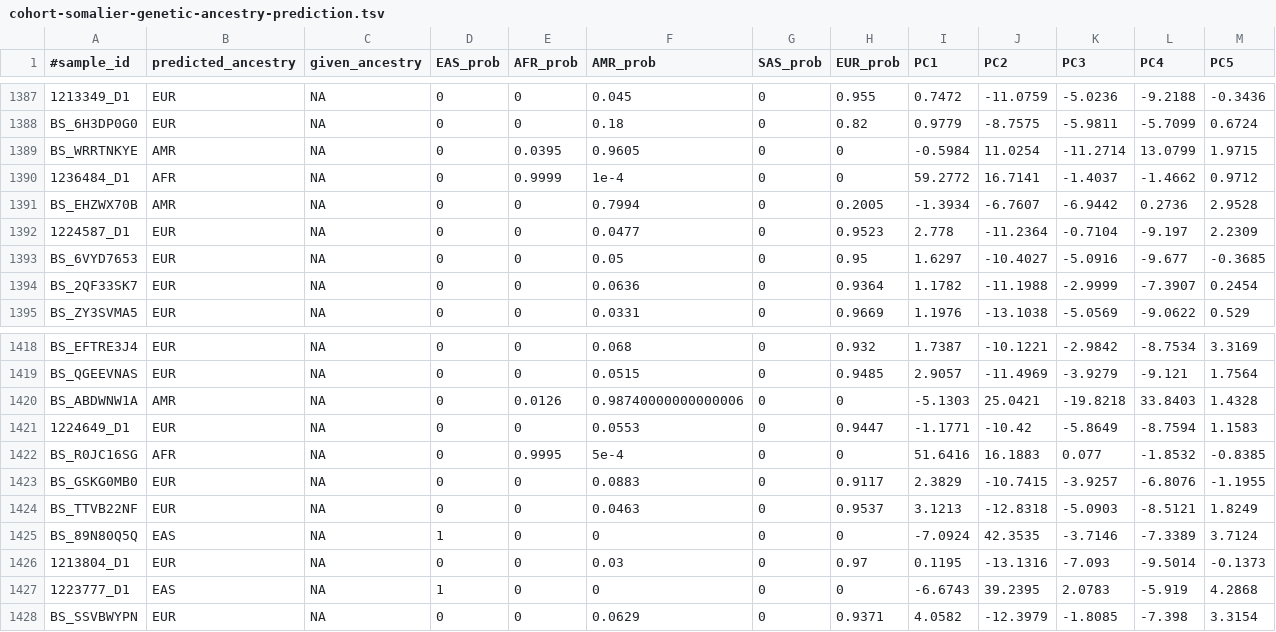
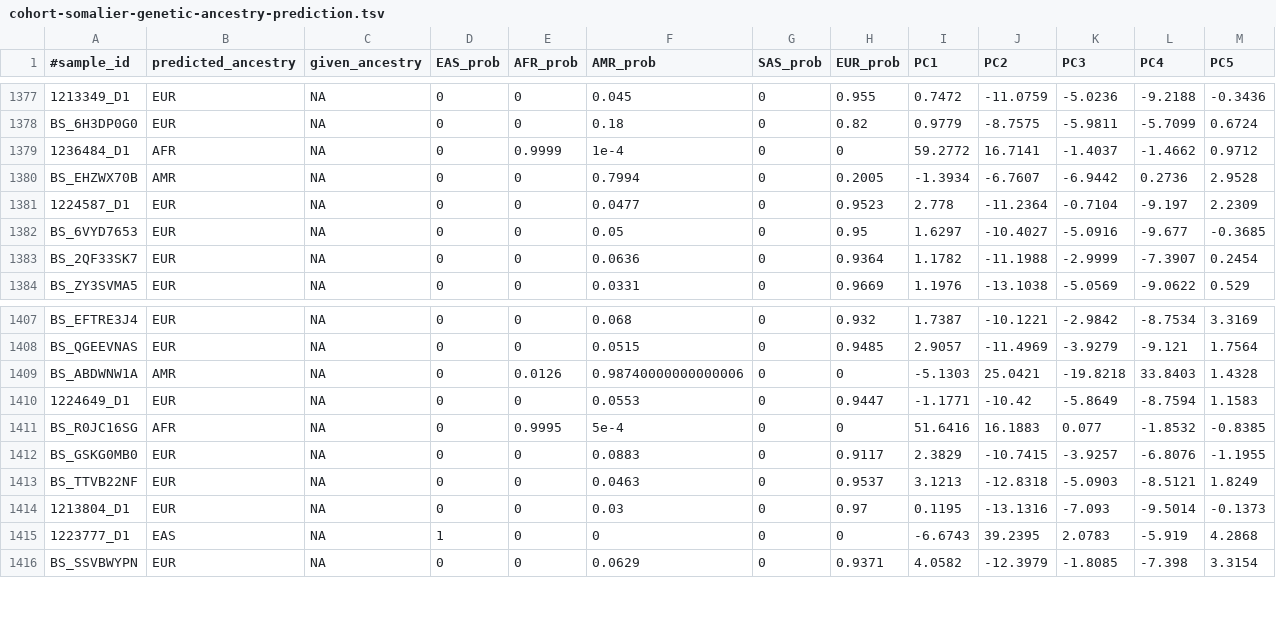
Before and after one commit to rokitalab/pbta-tumor-enriched-junctions, a TSV file: analyses/00-create-cohort-histologies/results/cohort-somalier-genetic-ancestry-prediction.tsv, drawn as a sheet; only a part is shown, gaps mark what is left out; rows hold the shown columns only; the diff covers the shown part only; the diff names each change by its address in the sheet, - before the commit and + after, or states it on an @@ line.

```diff
--- a/analyses/00-create-cohort-histologies/results/cohort-somalier-genetic-ancestry-prediction.tsv
+++ b/analyses/00-create-cohort-histologies/results/cohort-somalier-genetic-ancestry-prediction.tsv
-row 1389: BS_WRRTNKYE | AMR | NA | 0 | 0.0395 | 0.9605 | 0 | 0 | -0.5984 | 11.0254 | -11.2714 | 13.0799 | 1.9715
-row 1425: BS_89N80Q5Q | EAS | NA | 1 | 0 | 0 | 0 | 0 | -7.0924 | 42.3535 | -3.7146 | -7.3389 | 3.7124
```
Also changed, not shown: 10 removed rows elsewhere in this file, analyses/00-create-cohort-histologies/input/plot-mapping.tsv, 4 other files.
